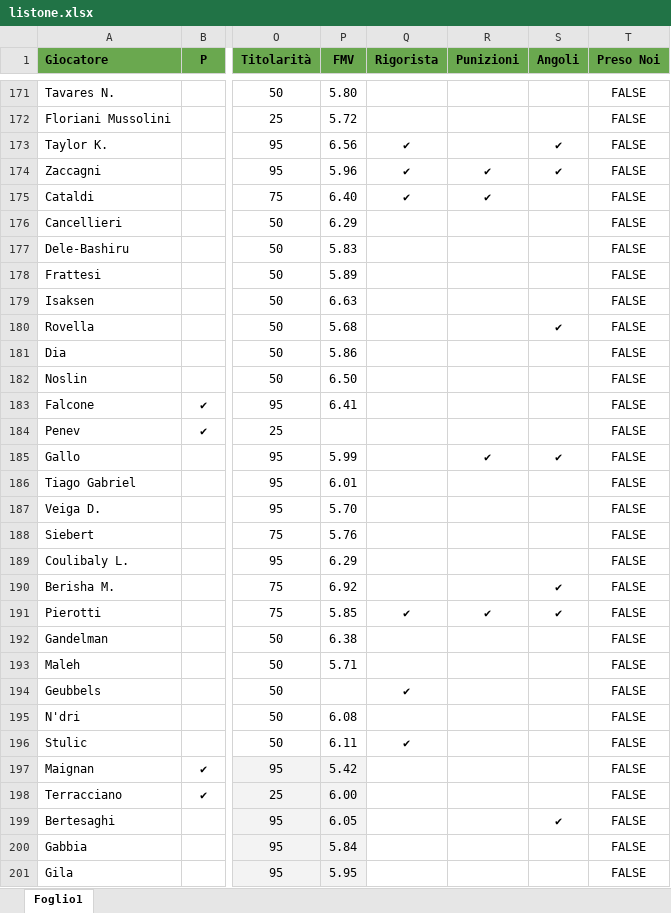
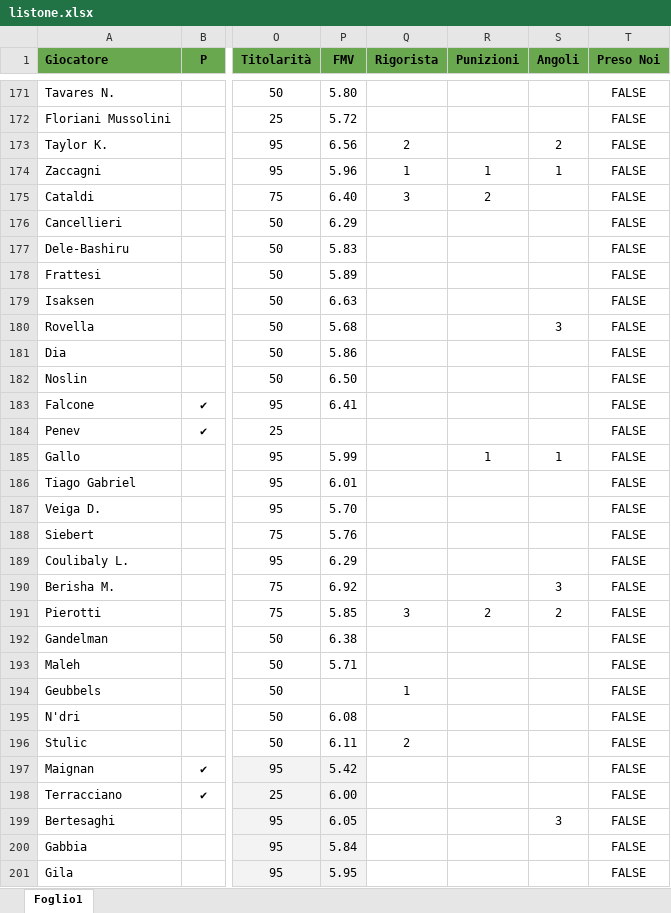
Before and after one commit to VittorioGiordano1998/FantaAnalysis, an Excel workbook: resources/listone.xlsx, sheet Foglio1, drawn as a sheet; only a part is shown, gaps mark what is left out; values as stored, in another font and other column widths than the file's, no borders; charts and pictures and conditional formats not drawn; the diff covers the shown part only; the diff names each change by its address in the sheet, - before the commit and + after, or states it on an @@ line.

Commit message:
feat(data): priorità numerica su rigorista/punizioni/angoli dal file aggiornato (M9-T1)

```diff
--- a/resources/listone.xlsx (sheet Foglio1)
+++ b/resources/listone.xlsx (sheet Foglio1)
-Q173 (Rigorista): ✔
+Q173 (Rigorista): 2
-S173 (Angoli): ✔
+S173 (Angoli): 2
-Q174 (Rigorista): ✔
+Q174 (Rigorista): 1
-R174 (Punizioni): ✔
+R174 (Punizioni): 1
-S174 (Angoli): ✔
+S174 (Angoli): 1
-Q175 (Rigorista): ✔
+Q175 (Rigorista): 3
-R175 (Punizioni): ✔
+R175 (Punizioni): 2
-S180 (Angoli): ✔
+S180 (Angoli): 3
-R185 (Punizioni): ✔
+R185 (Punizioni): 1
-S185 (Angoli): ✔
+S185 (Angoli): 1
-S190 (Angoli): ✔
+S190 (Angoli): 3
-Q191 (Rigorista): ✔
+Q191 (Rigorista): 3
-R191 (Punizioni): ✔
+R191 (Punizioni): 2
-S191 (Angoli): ✔
+S191 (Angoli): 2
-Q194 (Rigorista): ✔
+Q194 (Rigorista): 1
-Q196 (Rigorista): ✔
+Q196 (Rigorista): 2
-S199 (Angoli): ✔
+S199 (Angoli): 3
```
Also changed, not shown: 1 removed row and 138 edited cells elsewhere in this sheet, 6 other files.
